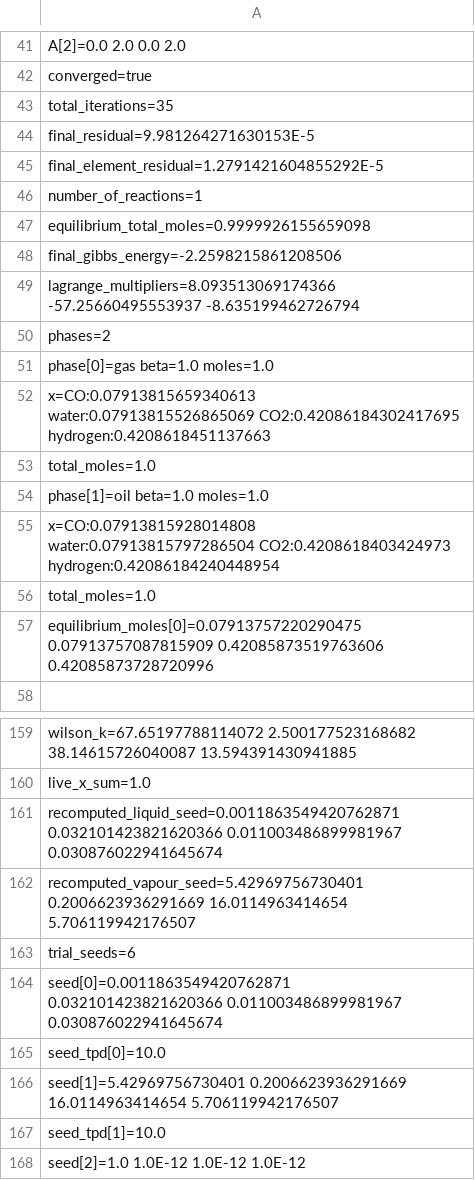
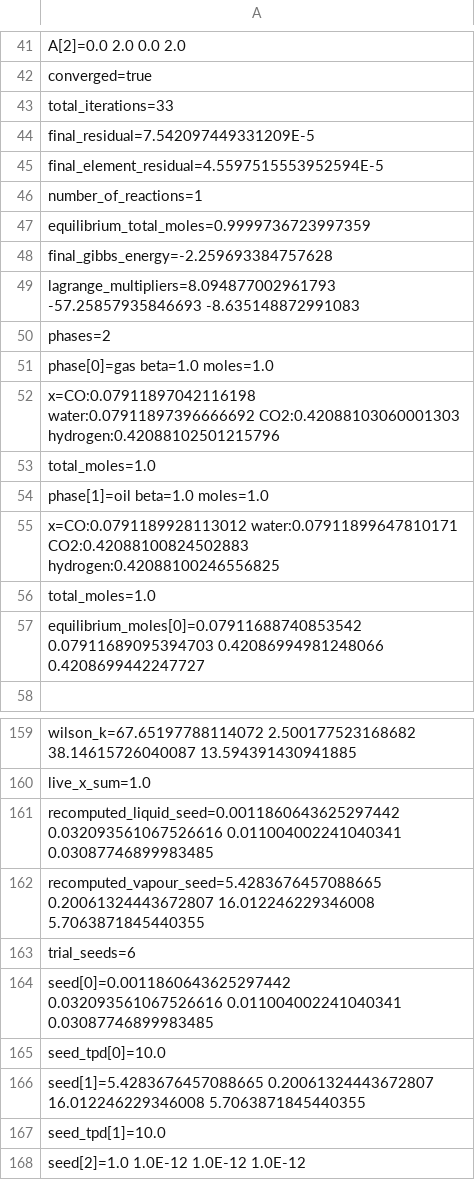
Before and after one commit to PatrickMockridge/Azoth, a TSV file: validation/neqsim/captures/reactive_flash_probe.tsv, drawn as a sheet; only a part is shown, gaps mark what is left out; the diff covers the shown part only; the diff names each change by its address in the sheet, - before the commit and + after, or states it on an @@ line.

```diff
--- a/validation/neqsim/captures/reactive_flash_probe.tsv
+++ b/validation/neqsim/captures/reactive_flash_probe.tsv
-A43: total_iterations=35
+A43: total_iterations=33
-A44: final_residual=9.981264271630153E-5
+A44: final_residual=7.542097449331209E-5
-A45: final_element_residual=1.2791421604855292E-5
+A45: final_element_residual=4.5597515553952594E-5
-A47: equilibrium_total_moles=0.9999926155659098
+A47: equilibrium_total_moles=0.9999736723997359
-A48: final_gibbs_energy=-2.2598215861208506
+A48: final_gibbs_energy=-2.259693384757628
-A49: lagrange_multipliers=8.093513069174366 -57.25660495553937 -8.635199462726794
+A49: lagrange_multipliers=8.094877002961793 -57.25857935846693 -8.635148872991083
-A52: x=CO:0.07913815659340613 water:0.07913815526865069 CO2:0.42086184302417695 hydrogen:0.4208618451137663
+A52: x=CO:0.07911897042116198 water:0.07911897396666692 CO2:0.42088103060001303 hydrogen:0.42088102501215796
-A55: x=CO:0.07913815928014808 water:0.07913815797286504 CO2:0.4208618403424973 hydrogen:0.42086184240448954
+A55: x=CO:0.0791189928113012 water:0.07911899647810171 CO2:0.42088100824502883 hydrogen:0.42088100246556825
-A57: equilibrium_moles[0]=0.07913757220290475 0.07913757087815909 0.42085873519763606 0.42085873728720996
+A57: equilibrium_moles[0]=0.07911688740853542 0.07911689095394703 0.42086994981248066 0.4208699442247727
-A161: recomputed_liquid_seed=0.0011863549420762871 0.032101423821620366 0.011003486899981967 0.030876022941645674
+A161: recomputed_liquid_seed=0.0011860643625297442 0.032093561067526616 0.011004002241040341 0.03087746899983485
-A162: recomputed_vapour_seed=5.42969756730401 0.2006623936291669 16.0114963414654 5.706119942176507
+A162: recomputed_vapour_seed=5.4283676457088665 0.20061324443672807 16.012246229346008 5.7063871845440355
-A164: seed[0]=0.0011863549420762871 0.032101423821620366 0.011003486899981967 0.030876022941645674
+A164: seed[0]=0.0011860643625297442 0.032093561067526616 0.011004002241040341 0.03087746899983485
-A166: seed[1]=5.42969756730401 0.2006623936291669 16.0114963414654 5.706119942176507
+A166: seed[1]=5.4283676457088665 0.20061324443672807 16.012246229346008 5.7063871845440355
```
Also changed, not shown: 1 added row, 1 removed row and 62 edited cells elsewhere in this file, validation/neqsim/captures/hybrid_eos_ge_reactive_loop_probe.tsv, validation/neqsim/captures/hybrid_eos_ge_reactive_probe.tsv, 15 other files.
